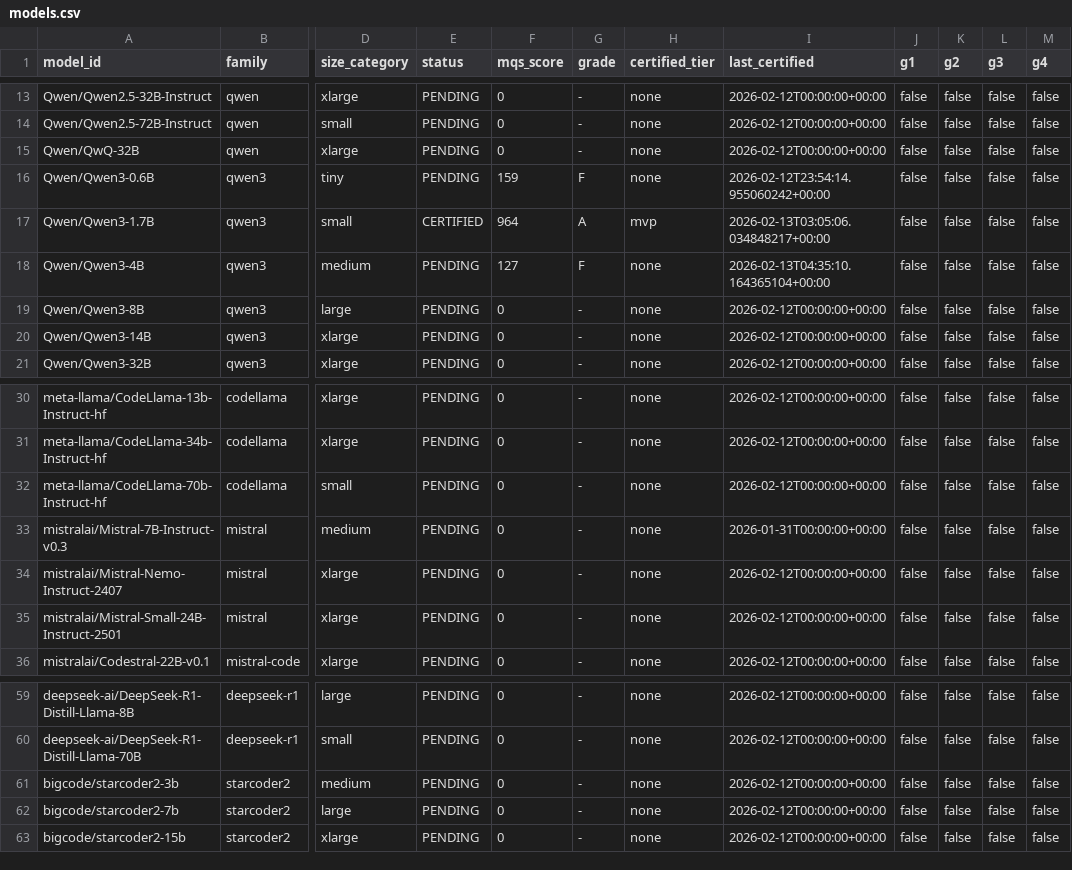
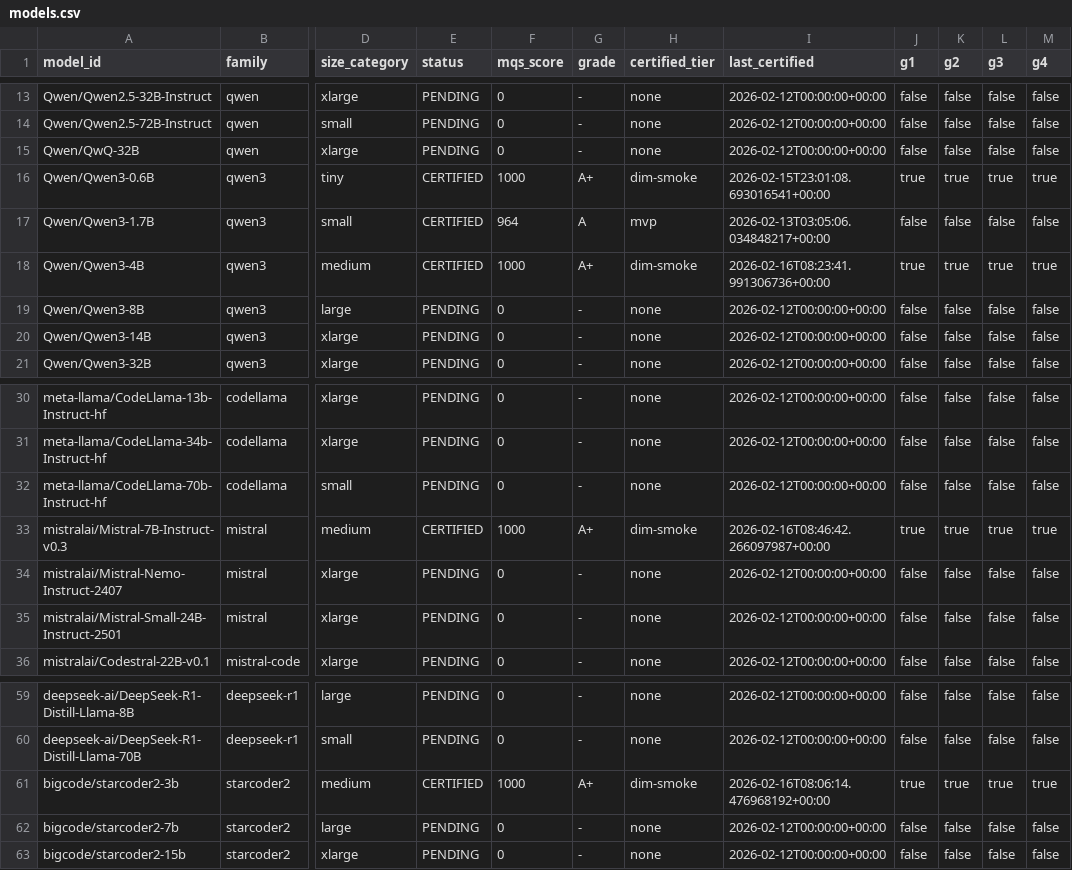
Before and after one commit to paiml/apr-model-qa-playbook, a CSV file: docs/certifications/models.csv, drawn as a sheet; only a part is shown, gaps mark what is left out; the diff covers the shown part only; the diff names each change by its address in the sheet, - before the commit and + after, or states it on an @@ line.

```diff
--- a/docs/certifications/models.csv
+++ b/docs/certifications/models.csv
-E16 (status): PENDING
+E16 (status): CERTIFIED
-F16 (mqs_score): 159
+F16 (mqs_score): 1000
-G16 (grade): F
+G16 (grade): A+
-H16 (certified_tier): none
+H16 (certified_tier): dim-smoke
-I16 (last_certified): 2026-02-12T23:54:14.955060242+00:00
+I16 (last_certified): 2026-02-15T23:01:08.693016541+00:00
-J16 (g1): false
+J16 (g1): true
-K16 (g2): false
+K16 (g2): true
-L16 (g3): false
+L16 (g3): true
-M16 (g4): false
+M16 (g4): true
-E18 (status): PENDING
+E18 (status): CERTIFIED
-F18 (mqs_score): 127
+F18 (mqs_score): 1000
-G18 (grade): F
+G18 (grade): A+
-H18 (certified_tier): none
+H18 (certified_tier): dim-smoke
-I18 (last_certified): 2026-02-13T04:35:10.164365104+00:00
+I18 (last_certified): 2026-02-16T08:23:41.991306736+00:00
-J18 (g1): false
+J18 (g1): true
-K18 (g2): false
+K18 (g2): true
-L18 (g3): false
+L18 (g3): true
-M18 (g4): false
+M18 (g4): true
-E33 (status): PENDING
+E33 (status): CERTIFIED
-F33 (mqs_score): 0
+F33 (mqs_score): 1000
-G33 (grade): -
+G33 (grade): A+
-H33 (certified_tier): none
+H33 (certified_tier): dim-smoke
-I33 (last_certified): 2026-01-31T00:00:00+00:00
+I33 (last_certified): 2026-02-16T08:46:42.266097987+00:00
-J33 (g1): false
+J33 (g1): true
-K33 (g2): false
+K33 (g2): true
-L33 (g3): false
+L33 (g3): true
-M33 (g4): false
+M33 (g4): true
-E61 (status): PENDING
+E61 (status): CERTIFIED
-F61 (mqs_score): 0
+F61 (mqs_score): 1000
-G61 (grade): -
+G61 (grade): A+
-H61 (certified_tier): none
+H61 (certified_tier): dim-smoke
-I61 (last_certified): 2026-02-12T00:00:00+00:00
+I61 (last_certified): 2026-02-16T08:06:14.476968192+00:00
-J61 (g1): false
+J61 (g1): true
-K61 (g2): false
+K61 (g2): true
-L61 (g3): false
+L61 (g3): true
-M61 (g4): false
+M61 (g4): true
```
Also changed, not shown: 3 added rows and 89 edited cells elsewhere in this file, 34 other files.
